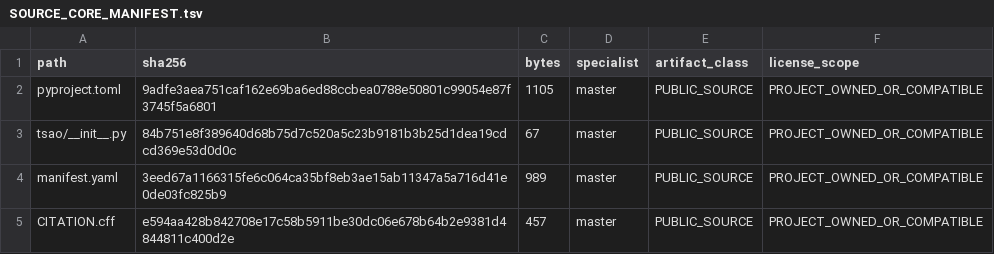
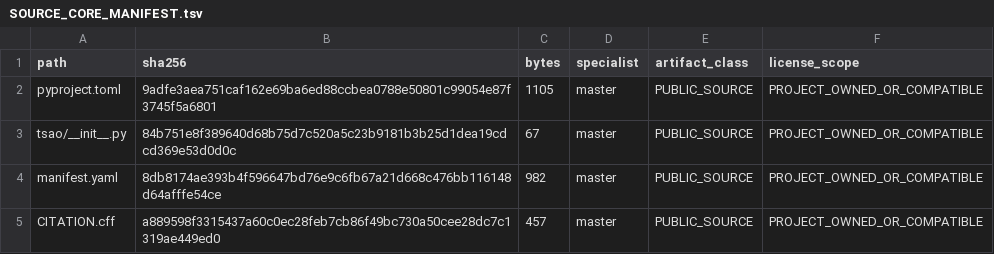
Before and after one commit to SUNHAOJUN22/TSAO-PROCESSING-SKILL, a TSV file: reports/SOURCE_CORE_MANIFEST.tsv, drawn as a sheet.

Commit message:
fix: refresh alpha5 release identity hashes

```diff
--- a/reports/SOURCE_CORE_MANIFEST.tsv
+++ b/reports/SOURCE_CORE_MANIFEST.tsv
@@ -3,3 +3,3 @@ pyproject.toml	9adfe3aea751caf162e69ba6ed88ccbea0788e50801c99054e87f3745f5a6801
 tsao/__init__.py	84b751e8f389640d68b75d7c520a5c23b9181b3b25d1dea19cdcd369e53d0d0c	67	master	PUBLIC_SOURCE	PROJECT_OWNED_OR_COMPATIBLE
-manifest.yaml	3eed67a1166315fe6c064ca35bf8eb3ae15ab11347a5a716d41e0de03fc825b9	989	master	PUBLIC_SOURCE	PROJECT_OWNED_OR_COMPATIBLE
-CITATION.cff	e594aa428b842708e17c58b5911be30dc06e678b64b2e9381d4844811c400d2e	457	master	PUBLIC_SOURCE	PROJECT_OWNED_OR_COMPATIBLE
+manifest.yaml	8db8174ae393b4f596647bd76e9c6fb67a21d668c476bb116148d64afffe54ce	982	master	PUBLIC_SOURCE	PROJECT_OWNED_OR_COMPATIBLE
+CITATION.cff	a889598f3315437a60c0ec28feb7cb86f49bc730a50cee28dc7c1319ae449ed0	457	master	PUBLIC_SOURCE	PROJECT_OWNED_OR_COMPATIBLE
```
